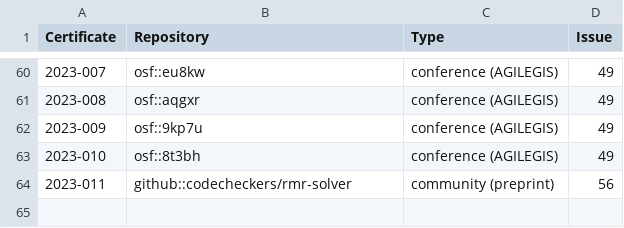
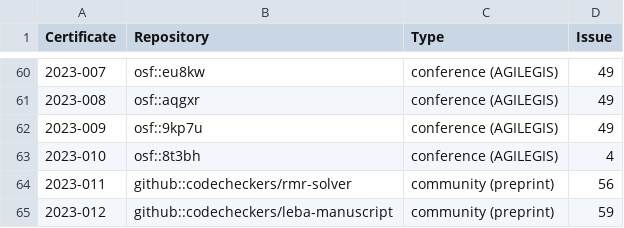
Before and after one commit to codecheckers/register, a CSV file: register.csv, drawn as a sheet; only a part is shown, gaps mark what is left out.

Commit message:
leba-manuscript

```diff
--- a/register.csv
+++ b/register.csv
@@ -62,3 +62,4 @@ Certificate,Repository,Type,Issue
 2023-009,osf::9kp7u,conference (AGILEGIS),49
-2023-010,osf::8t3bh,conference (AGILEGIS),49
+2023-010,osf::8t3bh,conference (AGILEGIS),4
 2023-011,github::codecheckers/rmr-solver,community (preprint),56
+2023-012,github::codecheckers/leba-manuscript,community (preprint),59
```
